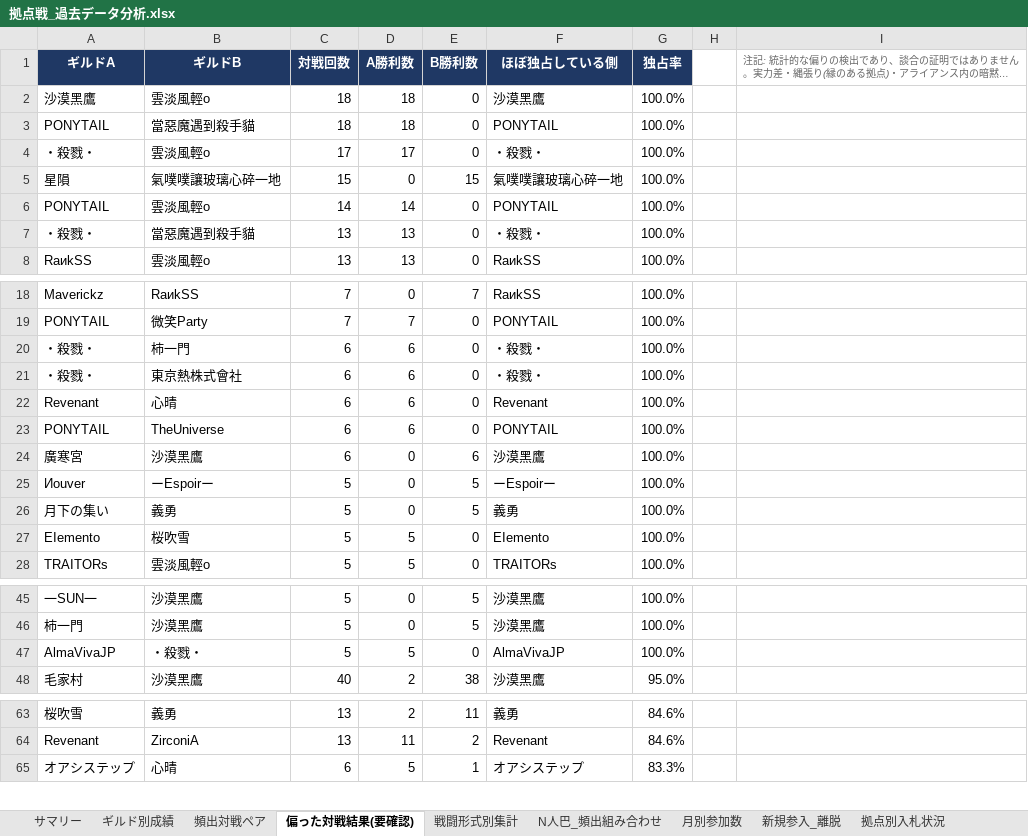
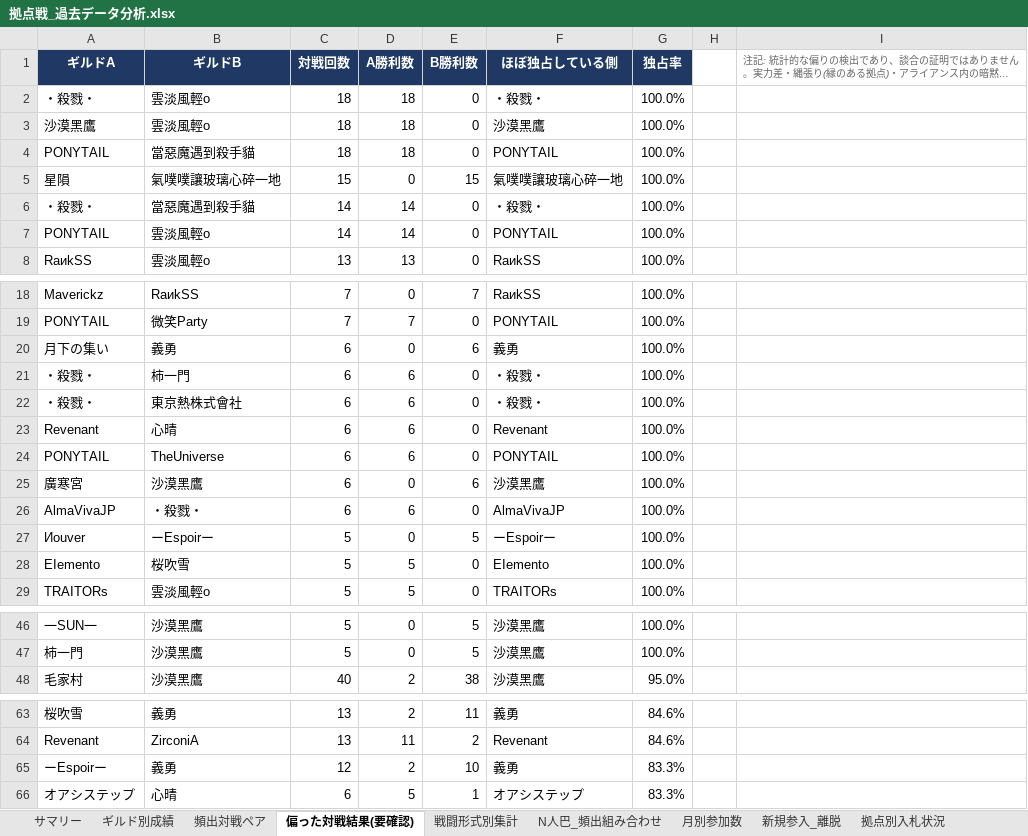
Before and after one commit to Lily-0619/bdm-node-war-tracker, an Excel workbook: report/output/拠点戦_過去データ分析.xlsx, sheet 偏った対戦結果(要確認), drawn as a sheet; only a part is shown, gaps mark what is left out; long unchanged cells end in …; values as stored, in another font and other column widths than the file's, no borders; removed rows and columns are numbered as before the commit, all else as after; the diff covers the shown part only; the diff names each change by its address in the sheet, - before the commit and + after, or states it on an @@ line.

```diff
--- a/report/output/拠点戦_過去データ分析.xlsx (sheet 偏った対戦結果(要確認))
+++ b/report/output/拠点戦_過去データ分析.xlsx (sheet 偏った対戦結果(要確認))
+row 2: ・殺戮・ | 雲淡風輕o | 18 | 18 | 0 | ・殺戮・ | 100.0%
-row 4: ・殺戮・ | 雲淡風輕o | 17 | 17 | 0 | ・殺戮・ | 100.0%
+row 6: ・殺戮・ | 當惡魔遇到殺手貓 | 14 | 14 | 0 | ・殺戮・ | 100.0%
-row 7: ・殺戮・ | 當惡魔遇到殺手貓 | 13 | 13 | 0 | ・殺戮・ | 100.0%
+row 20: 月下の集い | 義勇 | 6 | 0 | 6 | 義勇 | 100.0%
+row 26: AlmaVivaJP | ・殺戮・ | 6 | 6 | 0 | AlmaVivaJP | 100.0%
-row 26: 月下の集い | 義勇 | 5 | 0 | 5 | 義勇 | 100.0%
-row 47: AlmaVivaJP | ・殺戮・ | 5 | 5 | 0 | AlmaVivaJP | 100.0%
+row 65: ーEspoirー | 義勇 | 12 | 2 | 10 | 義勇 | 83.3%
```
Also changed, not shown: 1 removed row elsewhere in this sheet, sheet 月別参加数, sheet ギルド別成績, sheet 頻出対戦ペア, sheet 拠点別入札状況, sheet N人巴_頻出組み合わせ, sheet 戦闘形式別集計, 2 more sheets, 8 other files.
